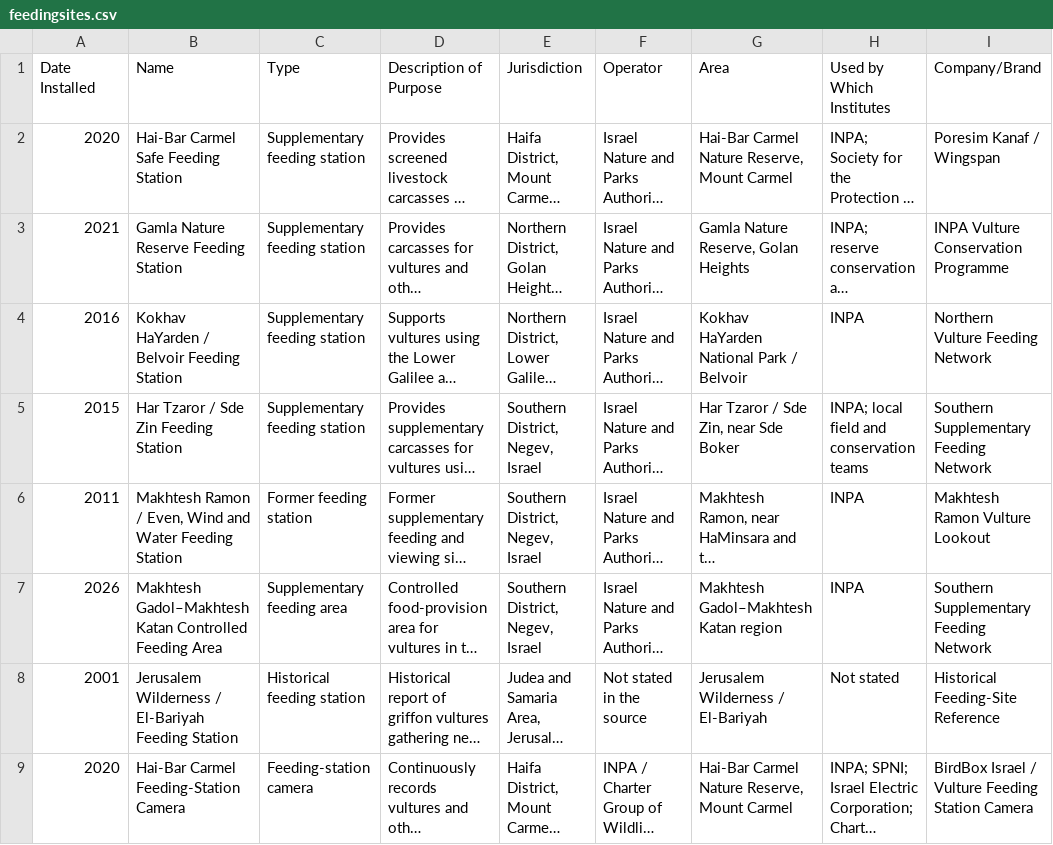
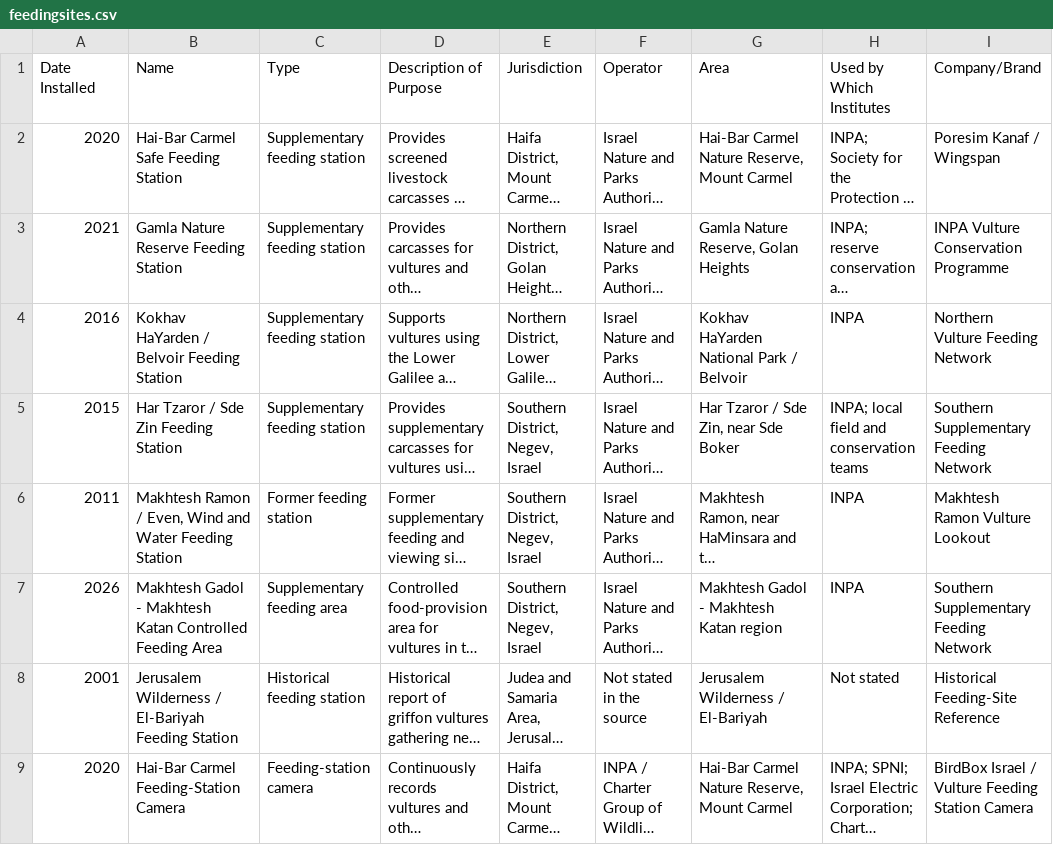
Before and after one commit to FlorenceTo/Aelectrosonic, a CSV file: public/data/feedingsites.csv, drawn as a sheet; only a part is shown; long unchanged cells end in …; the diff names each change by its address in the sheet, - before the commit and + after, or states it on an @@ line.

```diff
--- a/public/data/feedingsites.csv
+++ b/public/data/feedingsites.csv
-B7 (Name): Makhtesh Gadol–Makhtesh Katan Controlled…
+B7 (Name): Makhtesh Gadol - Makhtesh Katan Controlled…
-G7 (Area): Makhtesh Gadol–Makhtesh Katan region
+G7 (Area): Makhtesh Gadol - Makhtesh Katan region
```
Also changed, not shown: 3 other files.
